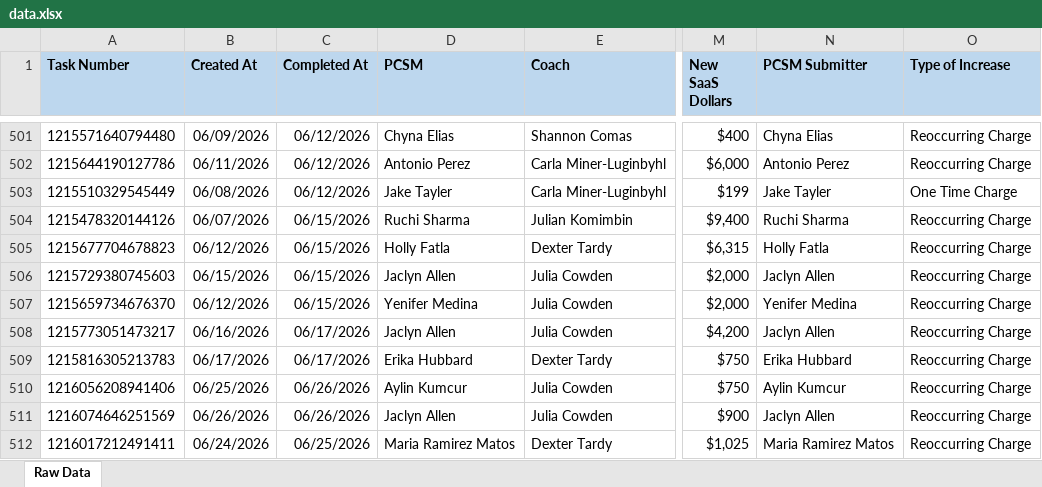
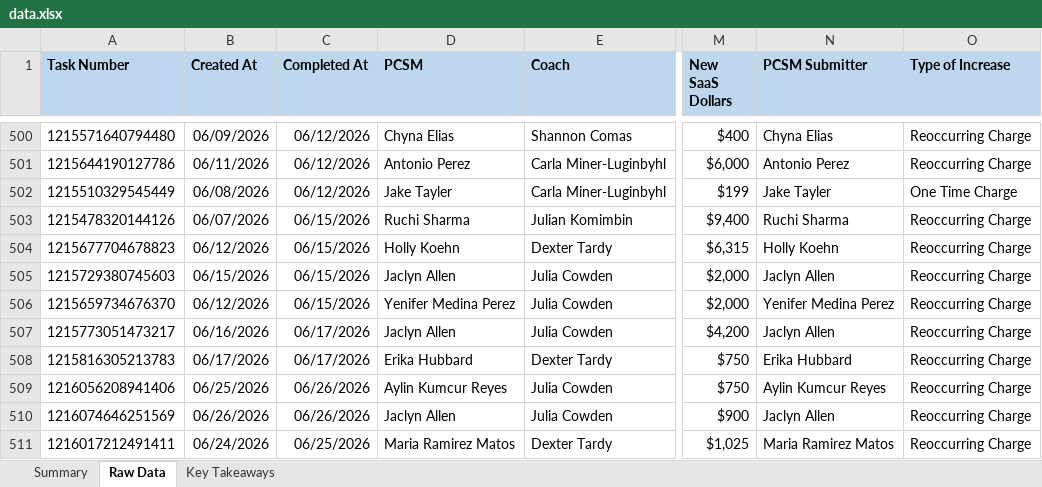
Before and after one commit to timramosthryv/saas-growth-dashboard, an Excel workbook: data.xlsx, sheet Raw Data, drawn as a sheet; only a part is shown, gaps mark what is left out; values as stored, in another font and other column widths than the file's, no borders; addresses are those after the commit; the diff covers the shown part only; the diff names each change by its address in the sheet, - before the commit and + after, or states it on an @@ line.

Commit message:
Weekly data update from SharePoint

```diff
--- a/data.xlsx (sheet Raw Data)
+++ b/data.xlsx (sheet Raw Data)
+sheet tab: Summary
+sheet tab: Key Takeaways
-D504 (PCSM): Holly Fatla
+D504 (PCSM): Holly Koehn
-N504 (PCSM Submitter): Holly Fatla
+N504 (PCSM Submitter): Holly Koehn
-D506 (PCSM): Yenifer Medina
+D506 (PCSM): Yenifer Medina Perez
-N506 (PCSM Submitter): Yenifer Medina
+N506 (PCSM Submitter): Yenifer Medina Perez
-D509 (PCSM): Aylin Kumcur
+D509 (PCSM): Aylin Kumcur Reyes
-N509 (PCSM Submitter): Aylin Kumcur
+N509 (PCSM Submitter): Aylin Kumcur Reyes
```
Also changed, not shown: 37 added rows, 1 removed row and 14 edited cells elsewhere in this sheet.
